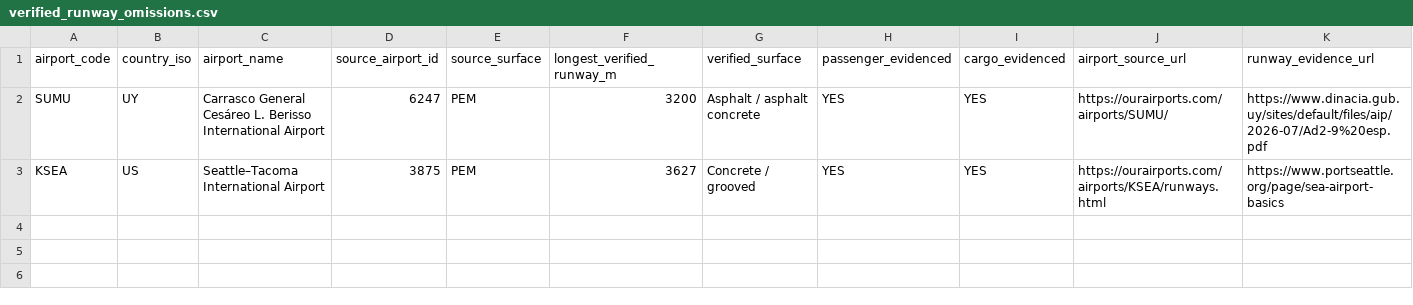
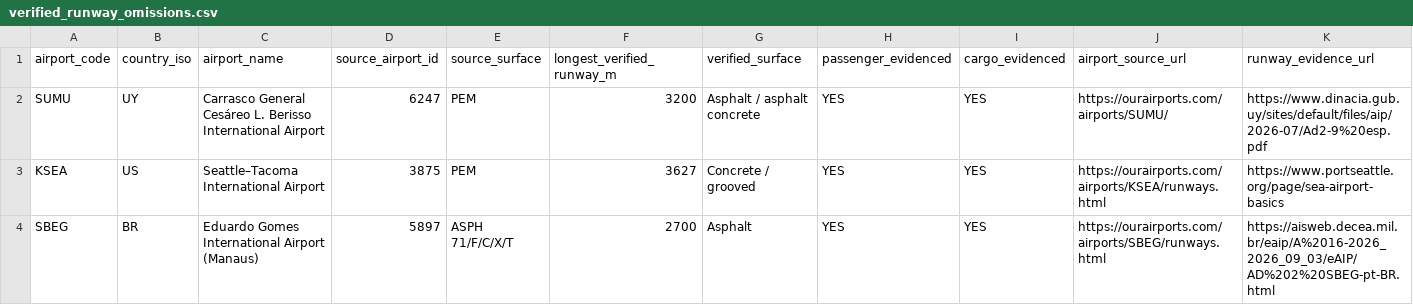
Before and after one commit to bracko87/Airlinerra, a CSV file: data/airports/reconciliation/verified_runway_omissions.csv, drawn as a sheet; only a part is shown; rows hold the shown columns only; the diff names each change by its address in the sheet, - before the commit and + after, or states it on an @@ line.

Commit message:
audit(airports): flag missing Manaus SBEG and document 2025 Brazil passenger cargo evidence

```diff
--- a/data/airports/reconciliation/verified_runway_omissions.csv
+++ b/data/airports/reconciliation/verified_runway_omissions.csv
+row 4: SBEG | BR | Eduardo Gomes International Airport (Manaus) | 5897 | ASPH 71/F/C/X/T | 2700 | Asphalt | YES | YES | https://ourairports.com/airports/SBEG/runways.html | https://aisweb.decea.mil.br/eaip/A%2016-2026_2026_09_03/eAIP/AD%202%20SBEG-pt-BR.html
```
